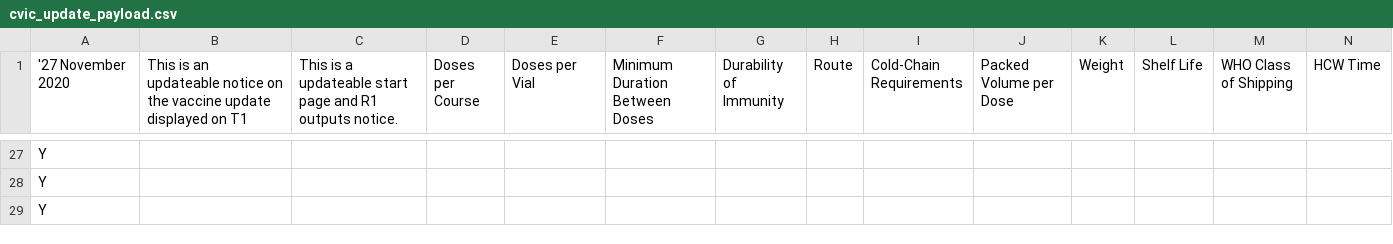
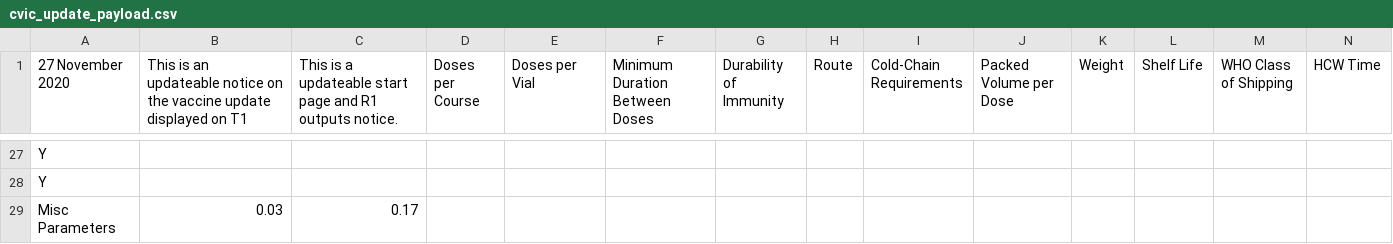
Before and after one commit to quanticlear/covax, a CSV file: cvic_update_payload.csv, drawn as a sheet; only a part is shown, gaps mark what is left out; removed rows and columns are numbered as before the commit, all else as after; rows hold the shown columns only; the diff names each change by its address in the sheet, - before the commit and + after, or states it on an @@ line.

Commit message:
Update cvic_update_payload.csv
Added Misc Parameters

```diff
--- a/cvic_update_payload.csv
+++ b/cvic_update_payload.csv
-A1: '27 November 2020
+A1: 27 November 2020
-row 29: Y
+row 29: Misc Parameters | 0.03 | 0.17
```
